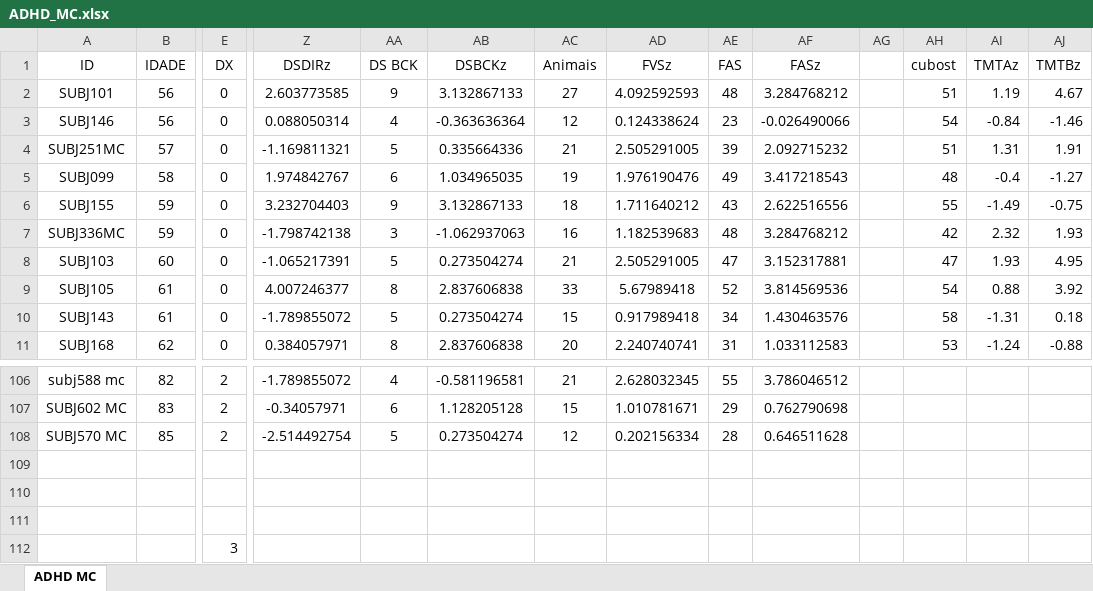
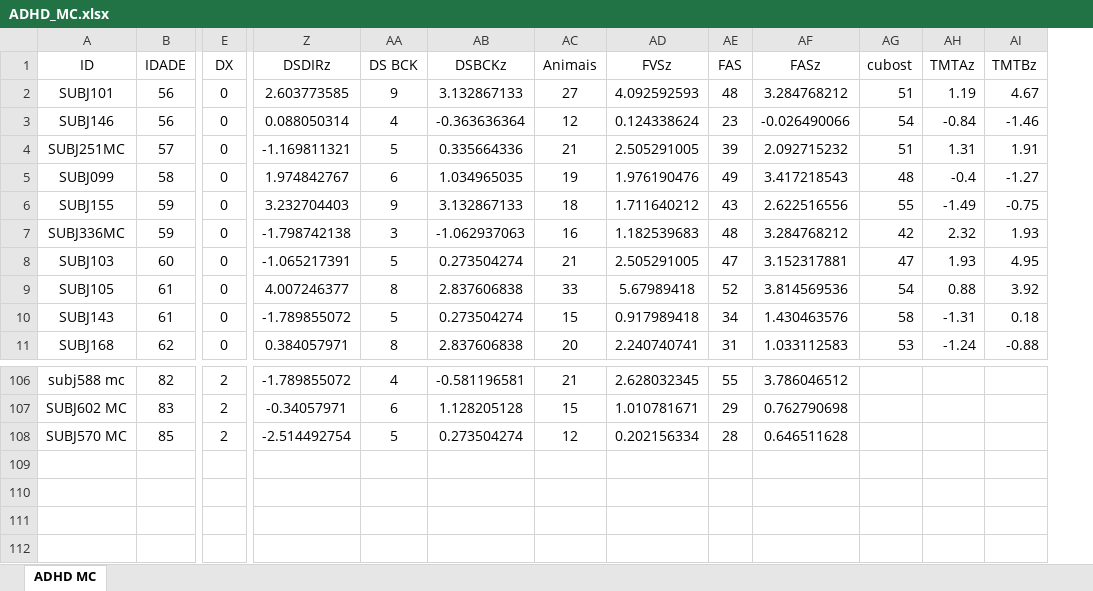
Before and after one commit to konsternacja/adhd-R, an Excel workbook: data/ADHD_MC.xlsx, sheet ADHD MC, drawn as a sheet; only a part is shown, gaps mark what is left out; values as stored, in another font and other column widths than the file's, no borders; conditional formats not drawn; rows hold the shown columns only; the diff names each change by its address in the sheet, - before the commit and + after, or states it on an @@ line.

```diff
--- a/data/ADHD_MC.xlsx (sheet ADHD MC)
+++ b/data/ADHD_MC.xlsx (sheet ADHD MC)
-column AG, empty
-row 109: (empty)
-row 110: (empty)
-row 111: (empty)
-row 112:  |  | 3
```
Also changed, not shown: 4 other files.
